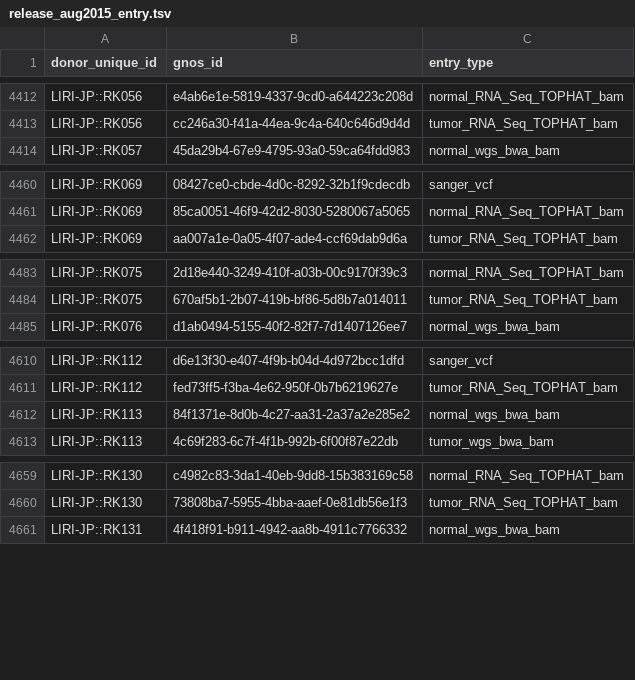
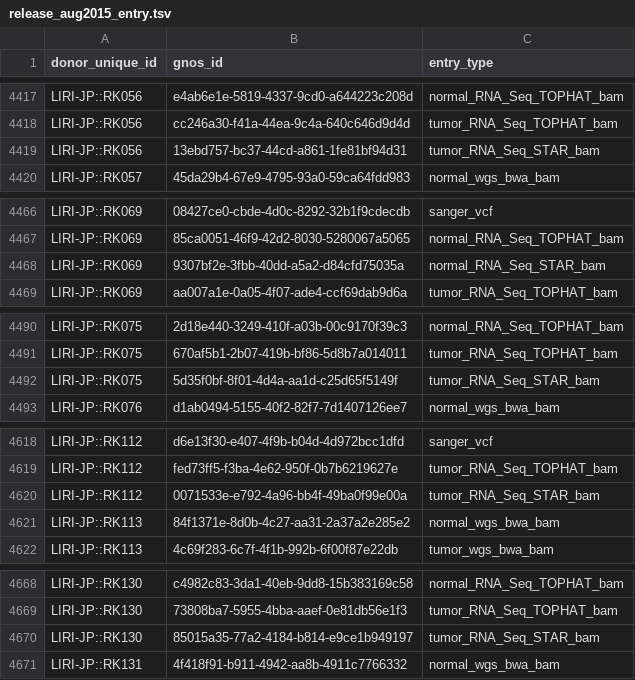
Before and after one commit to ICGC-TCGA-PanCancer/pcawg-operations, a TSV file: data_releases/aug2015/release_aug2015_entry.tsv, drawn as a sheet; only a part is shown, gaps mark what is left out; the diff covers the shown part only.

```diff
--- a/data_releases/aug2015/release_aug2015_entry.tsv
+++ b/data_releases/aug2015/release_aug2015_entry.tsv
@@ -4413,2 +4418,3 @@ LIRI-JP::RK056	e4ab6e1e-5819-4337-9cd0-a644223c208d	normal_RNA_Seq_TOPHAT_bam
 LIRI-JP::RK056	cc246a30-f41a-44ea-9c4a-640c646d9d4d	tumor_RNA_Seq_TOPHAT_bam
+LIRI-JP::RK056	13ebd757-bc37-44cd-a861-1fe81bf94d31	tumor_RNA_Seq_STAR_bam
 LIRI-JP::RK057	45da29b4-67e9-4795-93a0-59ca64fdd983	normal_wgs_bwa_bam
@@ -4461,2 +4467,3 @@ LIRI-JP::RK069	08427ce0-cbde-4d0c-8292-32b1f9cdecdb	sanger_vcf
 LIRI-JP::RK069	85ca0051-46f9-42d2-8030-5280067a5065	normal_RNA_Seq_TOPHAT_bam
+LIRI-JP::RK069	9307bf2e-3fbb-40dd-a5a2-d84cfd75035a	normal_RNA_Seq_STAR_bam
 LIRI-JP::RK069	aa007a1e-0a05-4f07-ade4-ccf69dab9d6a	tumor_RNA_Seq_TOPHAT_bam
@@ -4484,2 +4491,3 @@ LIRI-JP::RK075	2d18e440-3249-410f-a03b-00c9170f39c3	normal_RNA_Seq_TOPHAT_bam
 LIRI-JP::RK075	670af5b1-2b07-419b-bf86-5d8b7a014011	tumor_RNA_Seq_TOPHAT_bam
+LIRI-JP::RK075	5d35f0bf-8f01-4d4a-aa1d-c25d65f5149f	tumor_RNA_Seq_STAR_bam
 LIRI-JP::RK076	d1ab0494-5155-40f2-82f7-7d1407126ee7	normal_wgs_bwa_bam
@@ -4611,2 +4619,3 @@ LIRI-JP::RK112	d6e13f30-e407-4f9b-b04d-4d972bcc1dfd	sanger_vcf
 LIRI-JP::RK112	fed73ff5-f3ba-4e62-950f-0b7b6219627e	tumor_RNA_Seq_TOPHAT_bam
+LIRI-JP::RK112	0071533e-e792-4a96-bb4f-49ba0f99e00a	tumor_RNA_Seq_STAR_bam
 LIRI-JP::RK113	84f1371e-8d0b-4c27-aa31-2a37a2e285e2	normal_wgs_bwa_bam
@@ -4660,2 +4669,3 @@ LIRI-JP::RK130	c4982c83-3da1-40eb-9dd8-15b383169c58	normal_RNA_Seq_TOPHAT_bam
 LIRI-JP::RK130	73808ba7-5955-4bba-aaef-0e81db56e1f3	tumor_RNA_Seq_TOPHAT_bam
+LIRI-JP::RK130	85015a35-77a2-4184-b814-e9ce1b949197	tumor_RNA_Seq_STAR_bam
 LIRI-JP::RK131	4f418f91-b911-4942-aa8b-4911c7766332	normal_wgs_bwa_bam
```
Also changed, not shown: 7 added rows elsewhere in this file.
